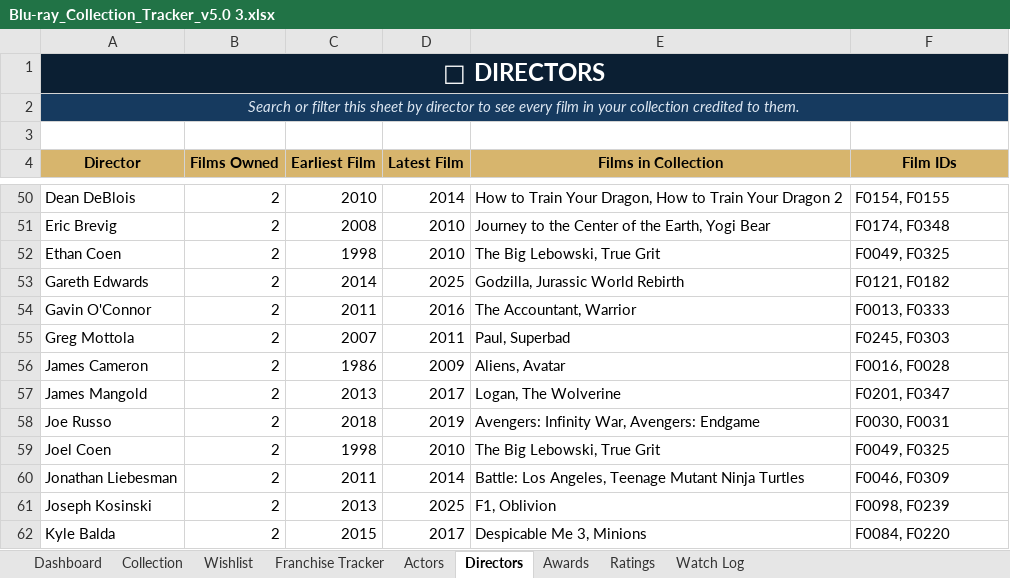
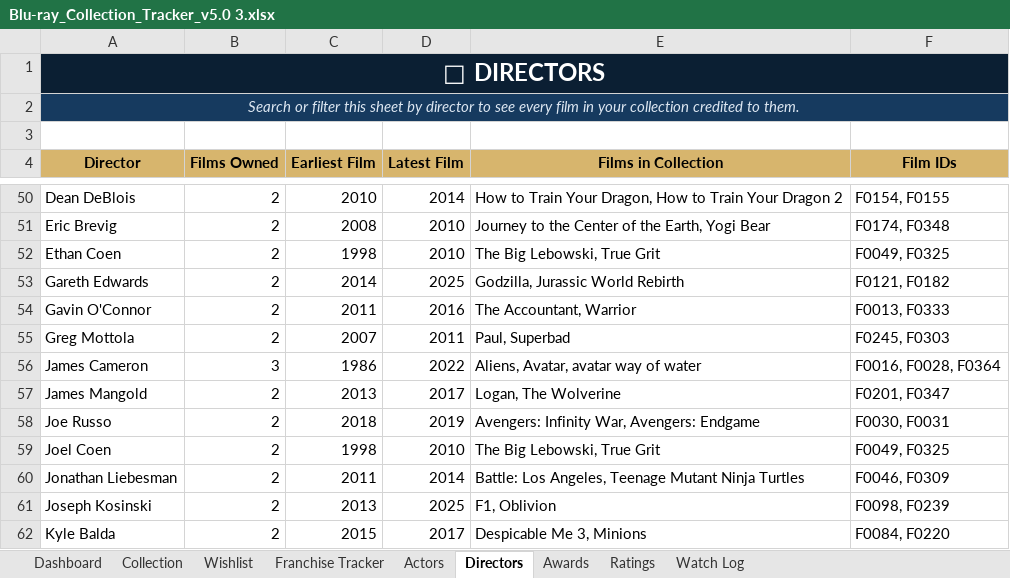
Before and after one commit to tingonting/Blu-ray-tracker, an Excel workbook: Blu-ray_Collection_Tracker_v5.0 3.xlsx, sheet Directors, drawn as a sheet; only a part is shown, gaps mark what is left out; values as stored, in another font and other column widths than the file's, no borders; the diff names each change by its address in the sheet, - before the commit and + after, or states it on an @@ line.

Commit message:
Update collection — 2026-08-29 00:51

```diff
--- a/Blu-ray_Collection_Tracker_v5.0 3.xlsx (sheet Directors)
+++ b/Blu-ray_Collection_Tracker_v5.0 3.xlsx (sheet Directors)
-B56 (Films Owned): 2
+B56 (Films Owned): 3
-D56 (Latest Film): 2009
+D56 (Latest Film): 2022
-E56 (Films in Collection): Aliens, Avatar
+E56 (Films in Collection): Aliens, Avatar, avatar way of water
-F56 (Film IDs): F0016, F0028
+F56 (Film IDs): F0016, F0028, F0364
```
Also changed, not shown: sheet Actors, sheet Collection.
